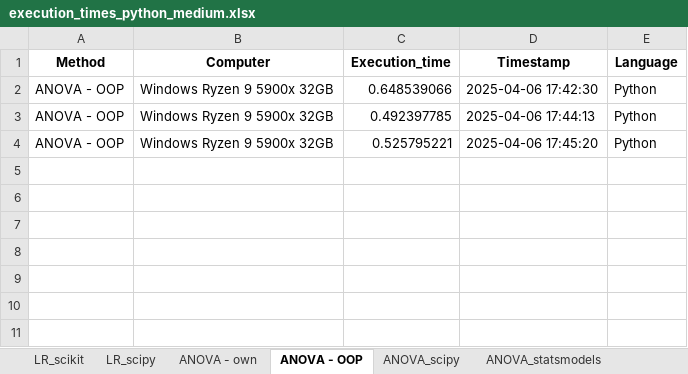
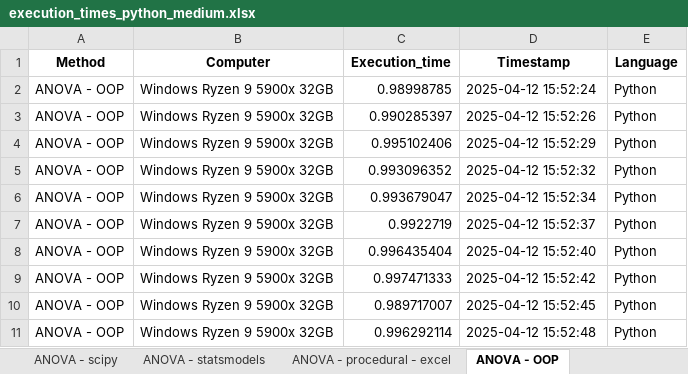
Before and after one commit to BenjaminKolarik/bc, an Excel workbook: output/execution_times/execution_times_python_medium.xlsx, sheet ANOVA - OOP, drawn as a sheet; values as stored, in another font and other column widths than the file's, no borders; addresses are those after the commit; the diff names each change by its address in the sheet, - before the commit and + after, or states it on an @@ line.

```diff
--- a/output/execution_times/execution_times_python_medium.xlsx (sheet ANOVA - OOP)
+++ b/output/execution_times/execution_times_python_medium.xlsx (sheet ANOVA - OOP)
+sheet tab: ANOVA - scipy
+sheet tab: ANOVA - statsmodels
+sheet tab: ANOVA - procedural - excel
+row 2: ANOVA - OOP | Windows Ryzen 9 5900x 32GB | 0.98998785 | 2025-04-12 15:52:24 | Python
+row 3: ANOVA - OOP | Windows Ryzen 9 5900x 32GB | 0.990285397 | 2025-04-12 15:52:26 | Python
+row 4: ANOVA - OOP | Windows Ryzen 9 5900x 32GB | 0.995102406 | 2025-04-12 15:52:29 | Python
+row 5: ANOVA - OOP | Windows Ryzen 9 5900x 32GB | 0.993096352 | 2025-04-12 15:52:32 | Python
-C6 (Execution_time): 0.648539066
+C6 (Execution_time): 0.993679047
-D6 (Timestamp): 2025-04-06 17:42:30
+D6 (Timestamp): 2025-04-12 15:52:34
-C7 (Execution_time): 0.492397785
+C7 (Execution_time): 0.9922719
-D7 (Timestamp): 2025-04-06 17:44:13
+D7 (Timestamp): 2025-04-12 15:52:37
-C8 (Execution_time): 0.525795221
+C8 (Execution_time): 0.996435404
-D8 (Timestamp): 2025-04-06 17:45:20
+D8 (Timestamp): 2025-04-12 15:52:40
+row 9: ANOVA - OOP | Windows Ryzen 9 5900x 32GB | 0.997471333 | 2025-04-12 15:52:42 | Python
+row 10: ANOVA - OOP | Windows Ryzen 9 5900x 32GB | 0.989717007 | 2025-04-12 15:52:45 | Python
+row 11: ANOVA - OOP | Windows Ryzen 9 5900x 32GB | 0.996292114 | 2025-04-12 15:52:48 | Python
```
Also changed, not shown: sheet LR - procedural, sheet LR - OOP, sheet LR - statsmodels, sheet LR - scikit, sheet LR - OOP - excel, sheet LR - procedural - excel, other sheet tabs, 22 other files.
